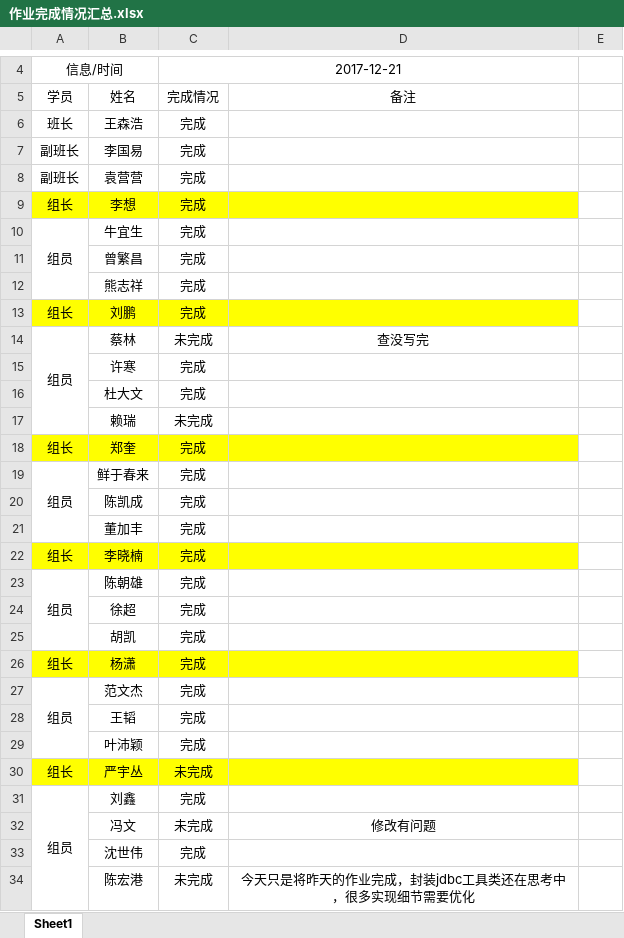
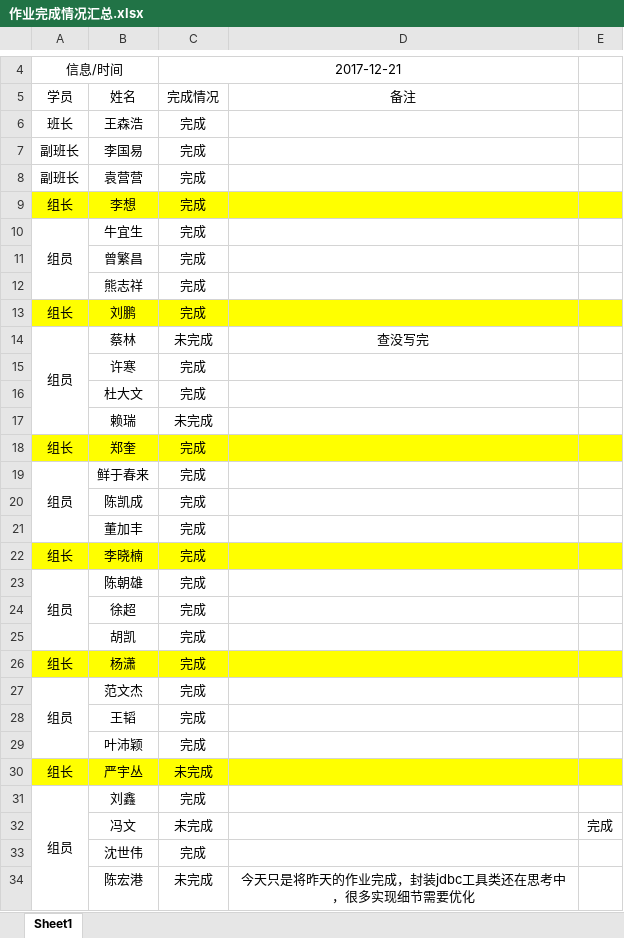
Before and after one commit to WHJ171103/BJT, an Excel workbook: 作业完成情况汇总.xlsx, sheet Sheet1, drawn as a sheet; only a part is shown, gaps mark what is left out; values as stored, in another font and other column widths than the file's, no borders; the diff covers the shown part only; the diff names each change by its address in the sheet, - before the commit and + after, or states it on an @@ line.

Commit message:
Revert "Revert "Revert "Revert "fw""""
This reverts commit 1d7b73a8a04a3d28321449087bf7b8e52e59ea3b.

```diff
--- a/作业完成情况汇总.xlsx (sheet Sheet1)
+++ b/作业完成情况汇总.xlsx (sheet Sheet1)
-E9 fill: none
+E9 fill: #FFFF00
-E13 fill: none
+E13 fill: #FFFF00
-E18 fill: none
+E18 fill: #FFFF00
-E22 fill: none
+E22 fill: #FFFF00
-E26 fill: none
+E26 fill: #FFFF00
-E30 fill: none
+E30 fill: #FFFF00
-D32: 修改有问题
+D32: (empty)
-E32: (empty)
+E32: 完成
```
Also changed, not shown: merged cells elsewhere in this sheet.
